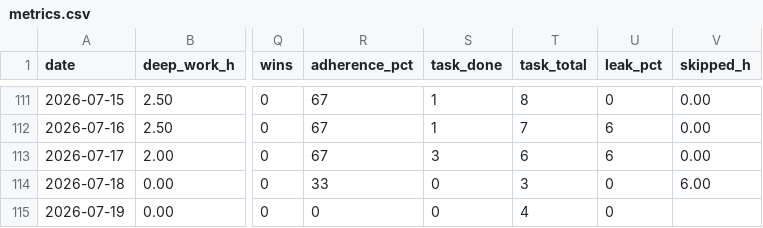
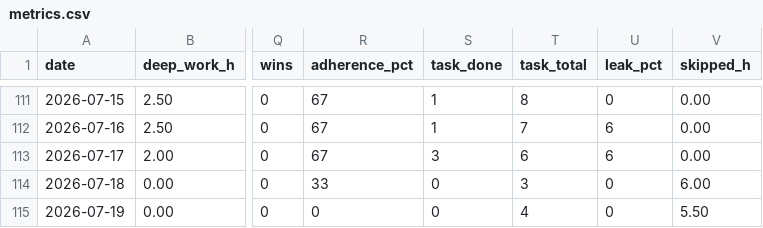
Before and after one commit to instatank/2ndbrain, a CSV file: memory/dayos/metrics.csv, drawn as a sheet; only a part is shown, gaps mark what is left out; the diff names each change by its address in the sheet, - before the commit and + after, or states it on an @@ line.

Commit message:
Brain memory backup 2026-07-20 03:30 IST

```diff
--- a/memory/dayos/metrics.csv
+++ b/memory/dayos/metrics.csv
-V115 (skipped_h): (empty)
+V115 (skipped_h): 5.50
```
Also changed, not shown: 8 other files.
